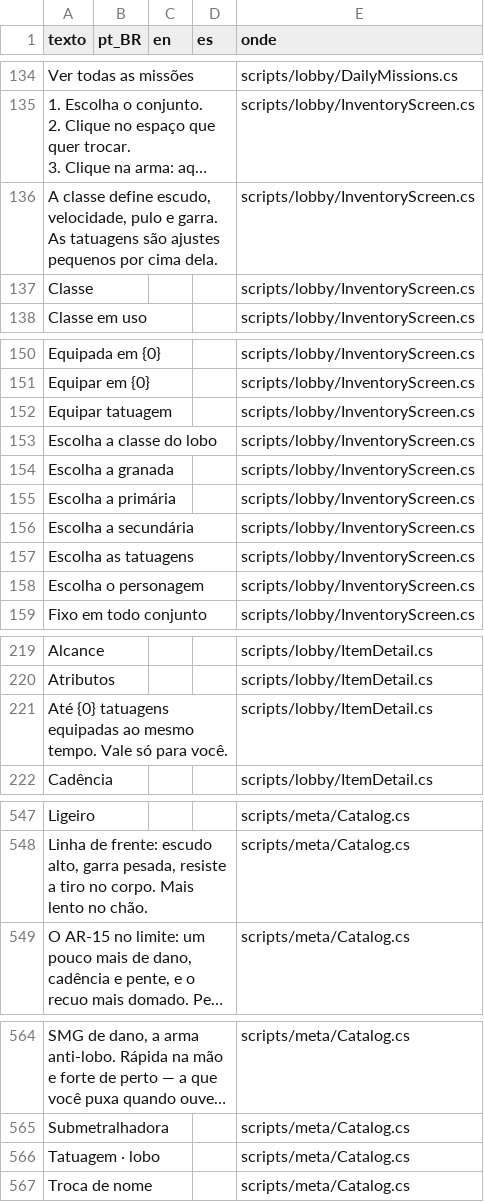
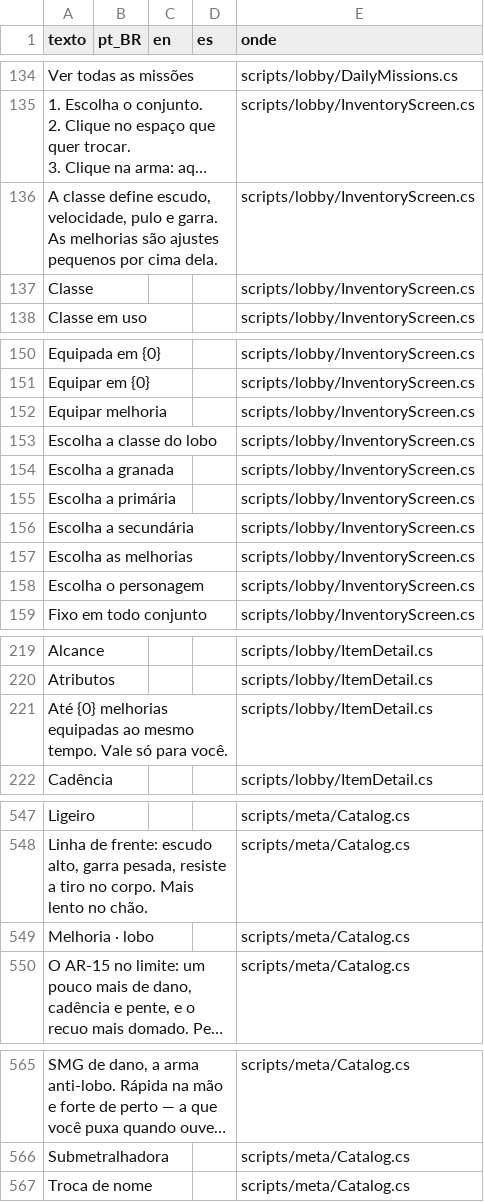
Before and after one commit to jhonatabonadio1/alcateia, a CSV file: assets/i18n/textos.csv, drawn as a sheet; only a part is shown, gaps mark what is left out; long unchanged cells end in …; removed rows and columns are numbered as before the commit, all else as after; the diff covers the shown part only; the diff names each change by its address in the sheet, - before the commit and + after, or states it on an @@ line.

```diff
--- a/assets/i18n/textos.csv
+++ b/assets/i18n/textos.csv
-A136 (texto): …garra. As tatuagens são ajustes…
+A136 (texto): …garra. As melhorias são ajustes…
-A152 (texto): Equipar tatuagem
+A152 (texto): Equipar melhoria
-A157 (texto): Escolha as tatuagens
+A157 (texto): Escolha as melhorias
-A221 (texto): Até {0} tatuagens equipadas ao…
+A221 (texto): Até {0} melhorias equipadas ao…
+row 549: Melhoria · lobo |  |  |  | scripts/meta/Catalog.cs
-row 566: Tatuagem · lobo |  |  |  | scripts/meta/Catalog.cs
```
Also changed, not shown: 4 added rows, 4 removed rows and 4 edited cells elsewhere in this file, 13 other files.
